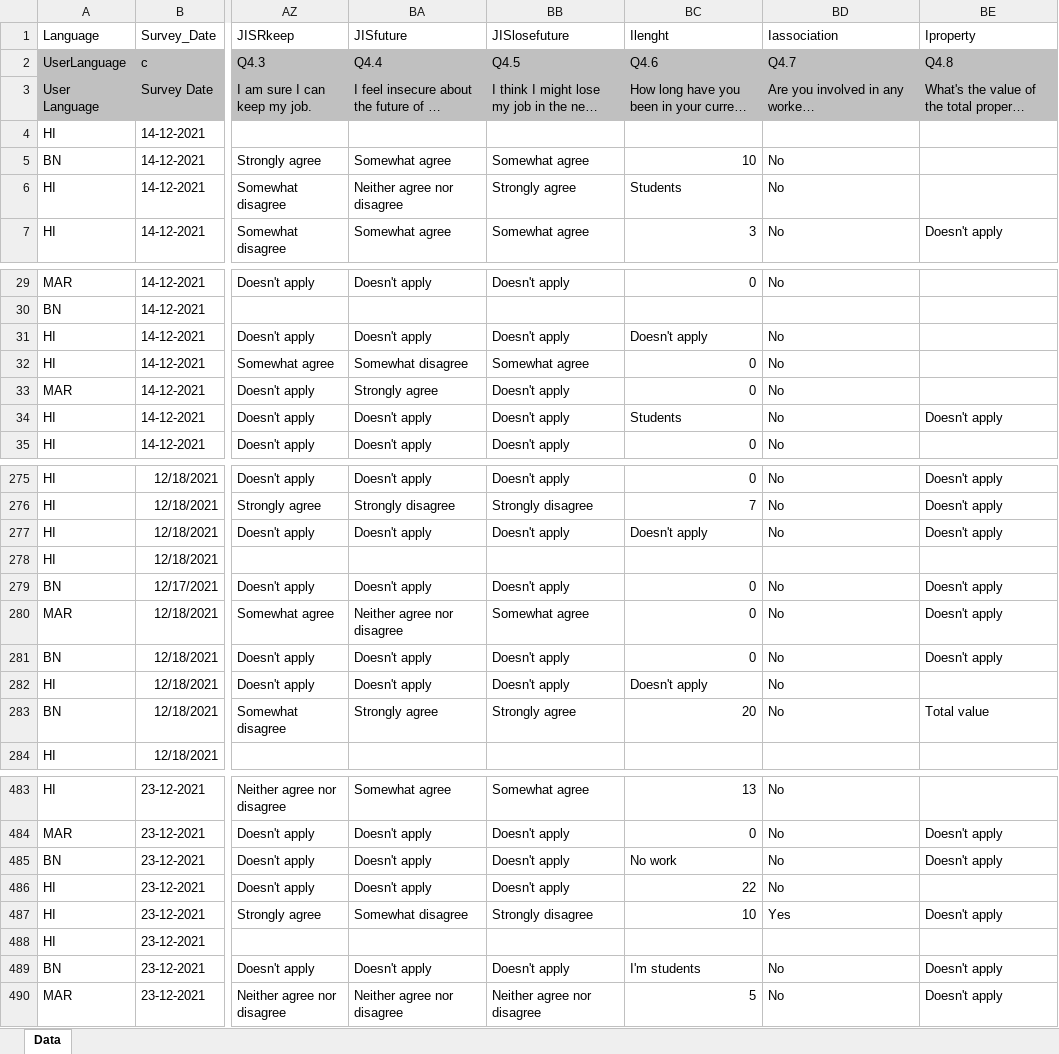
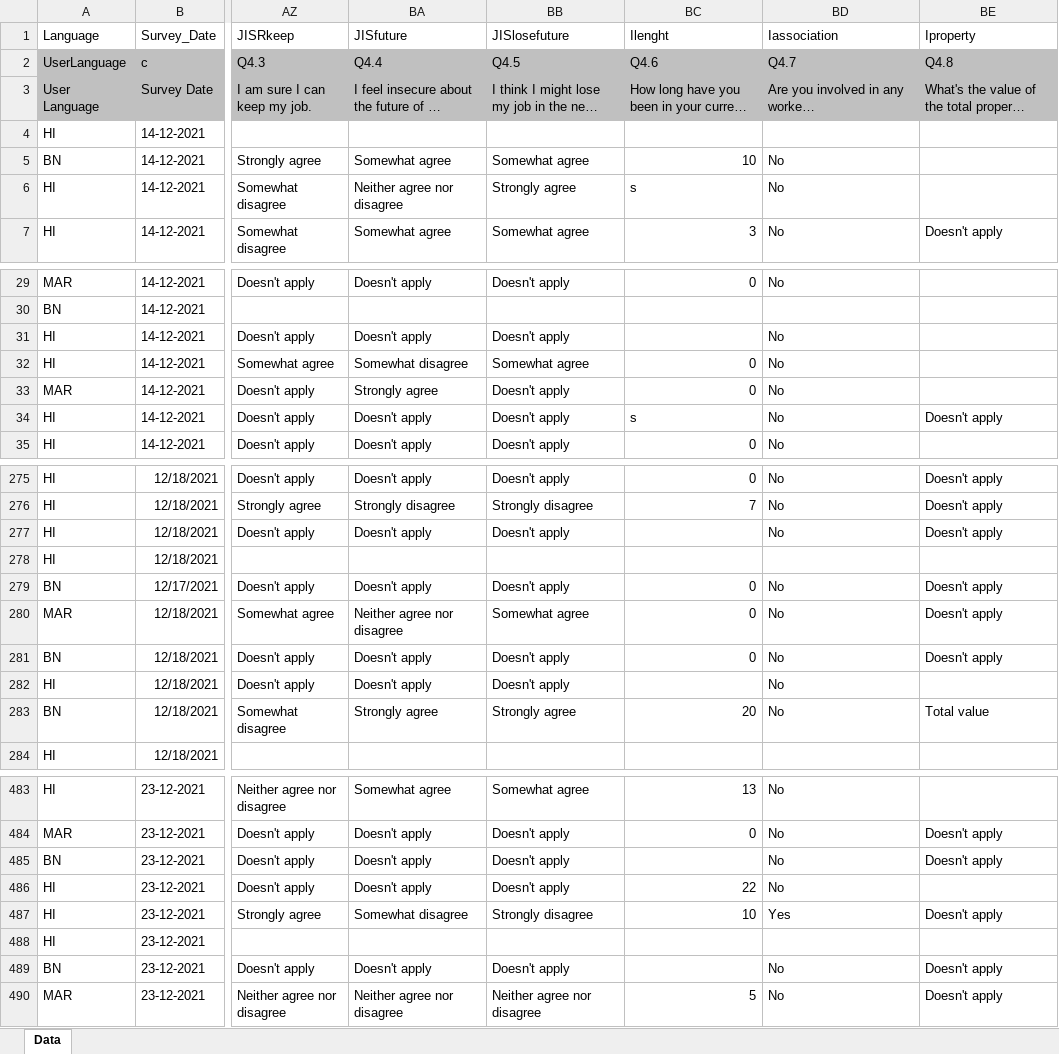
Before and after one commit to prernagupta05/nuclear-risk-perception-India, an Excel workbook: thesis_surveydata/livelihood_insecurity_complete.xlsx, sheet Data, drawn as a sheet; only a part is shown, gaps mark what is left out; long unchanged cells end in …; values as stored, in another font and other column widths than the file's, no borders; the diff covers the shown part only; the diff names each change by its address in the sheet, - before the commit and + after, or states it on an @@ line.

Commit message:
cleaning data for module1

```diff
--- a/thesis_surveydata/livelihood_insecurity_complete.xlsx (sheet Data)
+++ b/thesis_surveydata/livelihood_insecurity_complete.xlsx (sheet Data)
-BC6 (Ilenght): Students
+BC6 (Ilenght): s
-BC31 (Ilenght): Doesn't apply
+BC31 (Ilenght): (empty)
-BC34 (Ilenght): Students
+BC34 (Ilenght): s
-BC277 (Ilenght): Doesn't apply
+BC277 (Ilenght): (empty)
-BC282 (Ilenght): Doesn't apply
+BC282 (Ilenght): (empty)
-BC485 (Ilenght): No work
+BC485 (Ilenght): (empty)
-BC489 (Ilenght): I'm students
+BC489 (Ilenght): (empty)
```
Also changed, not shown: 24 edited cells elsewhere in this sheet, 3 other files.
